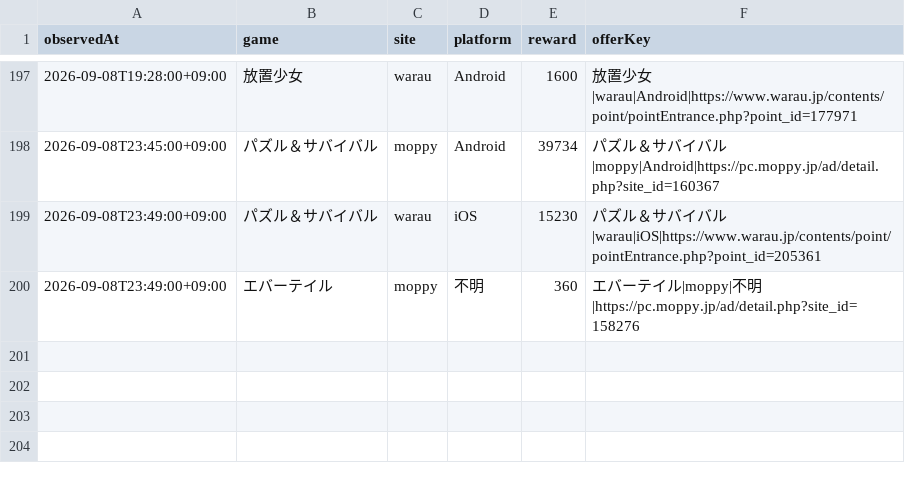
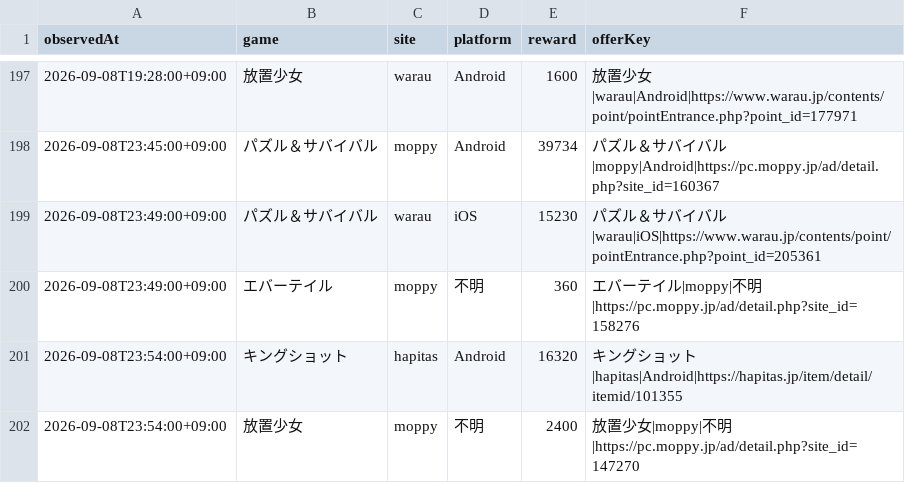
Before and after one commit to POIGAME-LAB/poigamelab, a CSV file: data/offer_history.csv, drawn as a sheet; only a part is shown, gaps mark what is left out; the diff names each change by its address in the sheet, - before the commit and + after, or states it on an @@ line.

Commit message:
Record refreshed Kingshot and Houchi observations

```diff
--- a/data/offer_history.csv
+++ b/data/offer_history.csv
+row 201: 2026-09-08T23:54:00+09:00 | キングショット | hapitas | Android | 16320 | キングショット|hapitas|Android|https://hapitas.jp/item/detail/itemid/101355
+row 202: 2026-09-08T23:54:00+09:00 | 放置少女 | moppy | 不明 | 2400 | 放置少女|moppy|不明|https://pc.moppy.jp/ad/detail.php?site_id=147270
```
